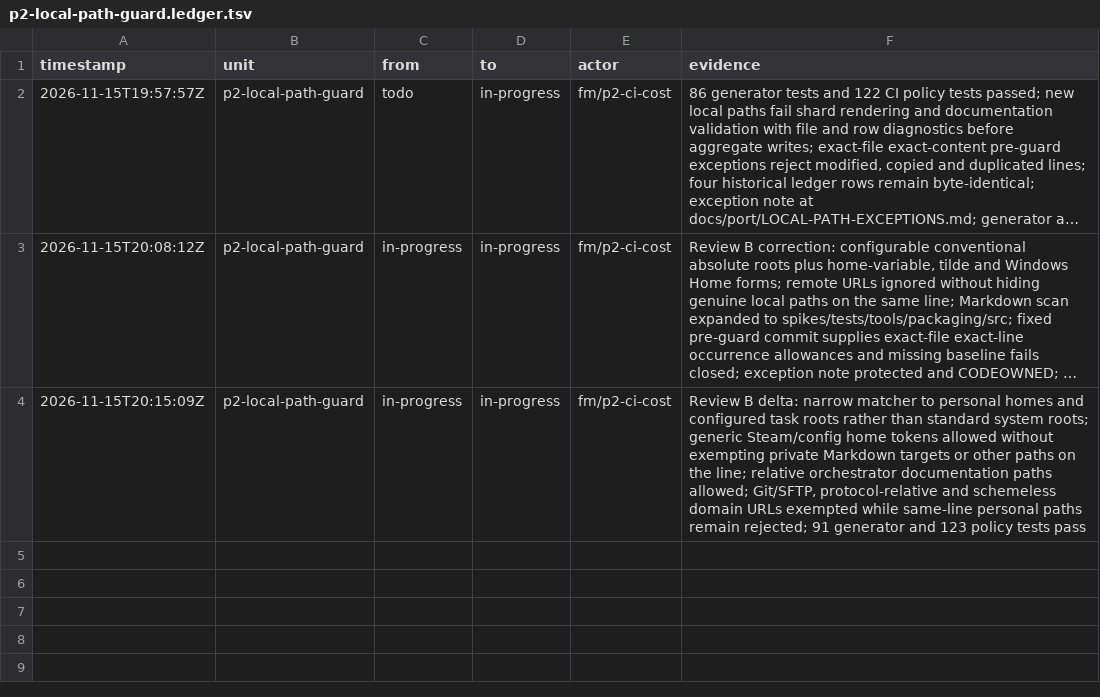
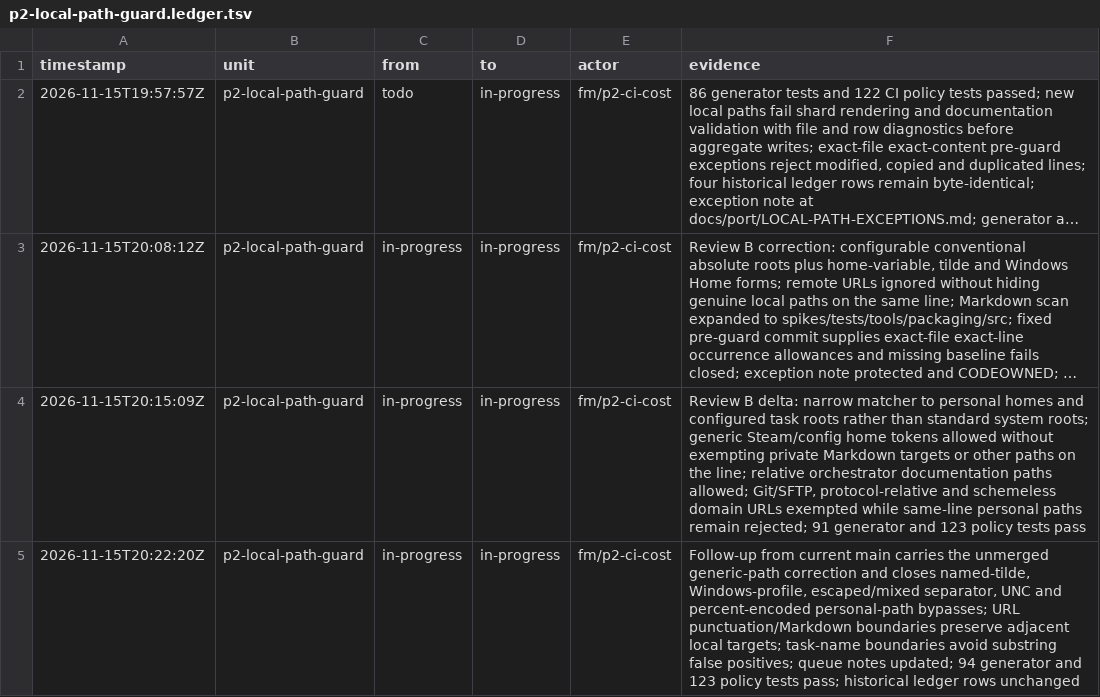
Before and after one commit to seanburkes/playnite-linux, a TSV file: docs/port/units/p2-local-path-guard.ledger.tsv, drawn as a sheet; long unchanged cells end in …; the diff names each change by its address in the sheet, - before the commit and + after, or states it on an @@ line.

Commit message:
fix(ci): close alternate local path spellings and URL boundary gaps

```diff
--- a/docs/port/units/p2-local-path-guard.ledger.tsv
+++ b/docs/port/units/p2-local-path-guard.ledger.tsv
+row 5: 2026-11-15T20:22:20Z | p2-local-path-guard | in-progress | in-progress | fm/p2-ci-cost | Follow-up from current main carries the unmerged generic-path correction and closes named-tilde, Windows-profile, escaped/mixed separator, UNC and percent-encoded personal-path bypasses; URL punctuation/Markdown boundaries preserve adjacent local targets; task-name boundaries avoid substring false positives; queue notes updated; 94 generator and 123 policy tests pass; historical ledger rows unchanged
```
Also changed, not shown: docs/port/units/p2-local-path-guard.queue.tsv, 3 other files.
